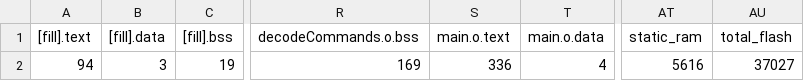
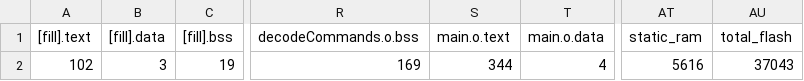
Before and after one commit to martinferianc/EmbeddedSystems-EIE3, a CSV file: Coursework 2/src/BUILD/NUCLEO_F303K8/GCC_ARM/src_map.csv, drawn as a sheet; only a part is shown, gaps mark what is left out; the diff names each change by its address in the sheet, - before the commit and + after, or states it on an @@ line.

```diff
--- a/Coursework 2/src/BUILD/NUCLEO_F303K8/GCC_ARM/src_map.csv
+++ b/Coursework 2/src/BUILD/NUCLEO_F303K8/GCC_ARM/src_map.csv
-A2 ([fill].text): 94
+A2 ([fill].text): 102
-S2 (main.o.text): 336
+S2 (main.o.text): 344
-AU2 (total_flash): 37027
+AU2 (total_flash): 37043
```
Also changed, not shown: 9 other files.
